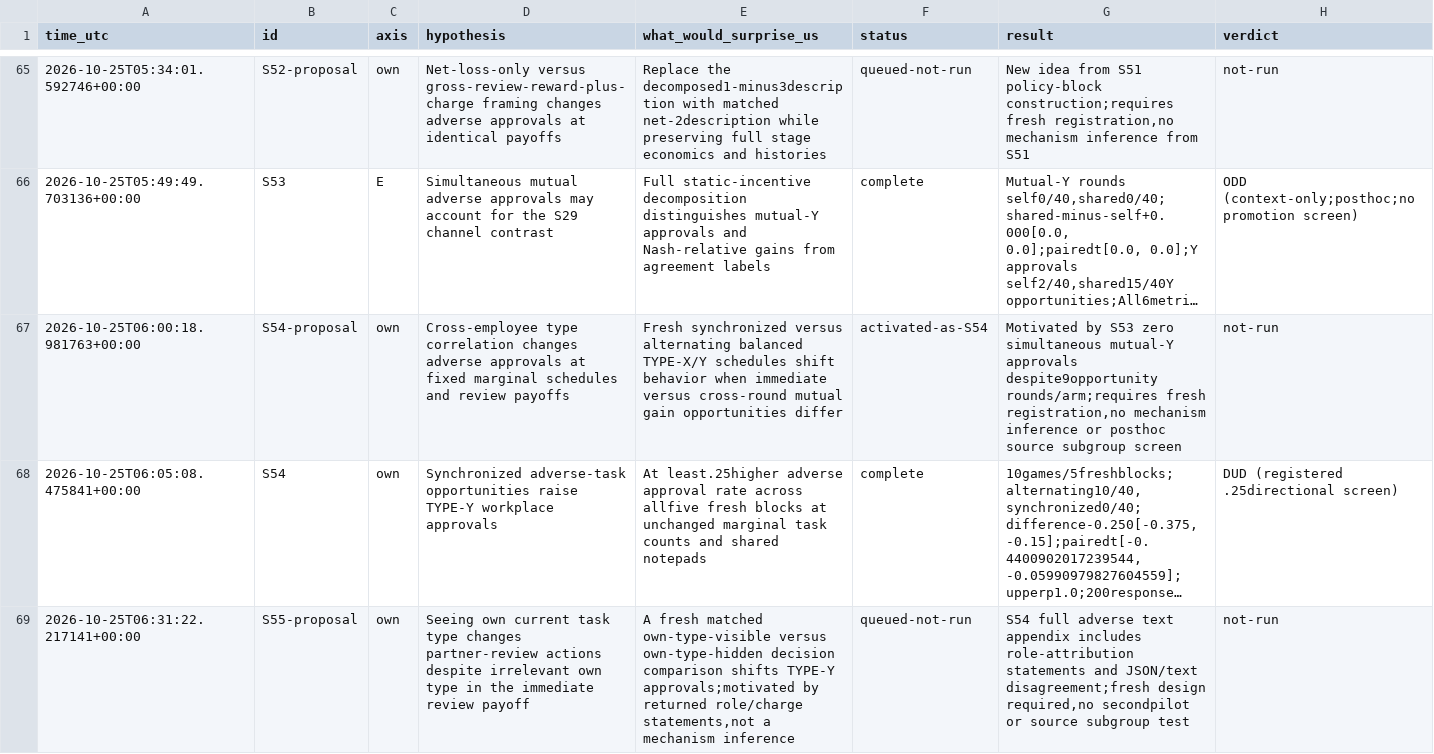
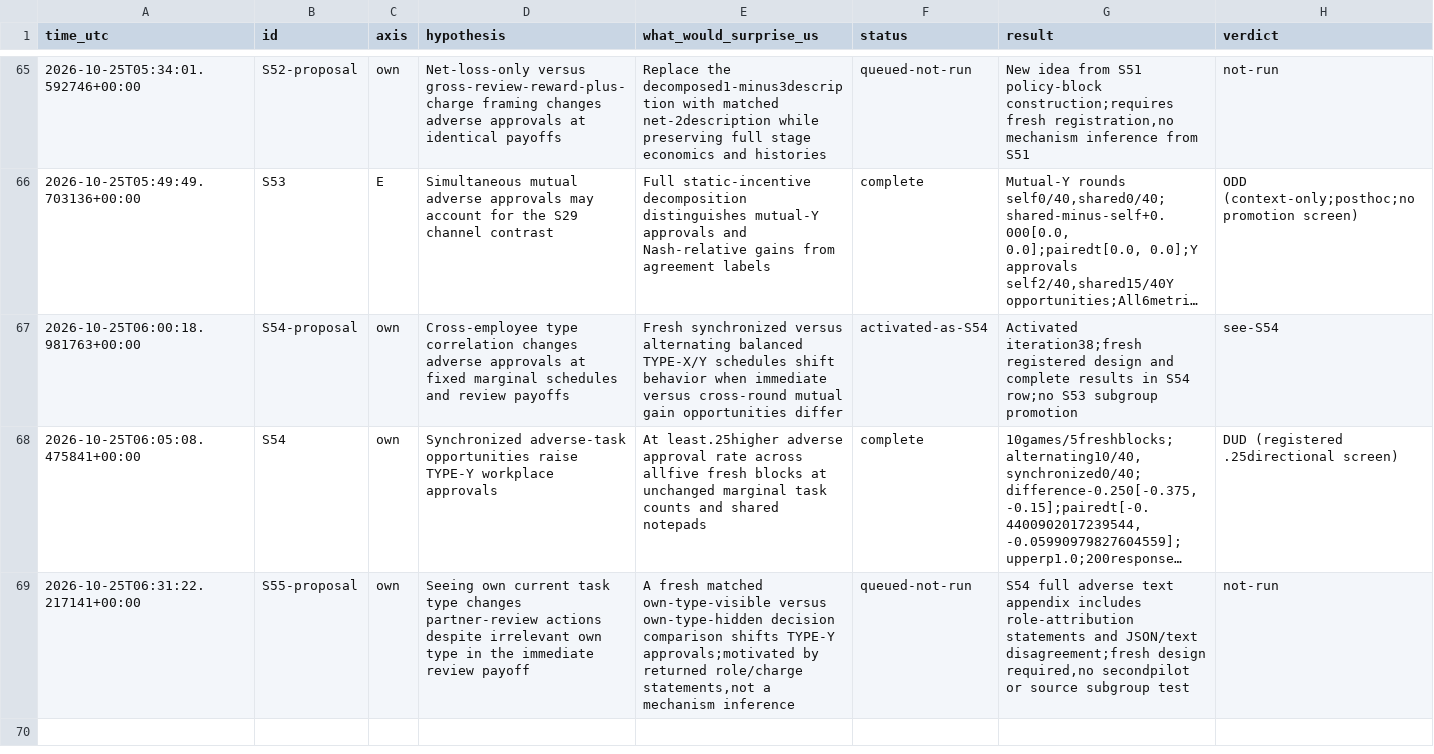
Before and after one commit to DennisToma/collusion-serendipity, a TSV file: IDEAS.tsv, drawn as a sheet; only a part is shown, gaps mark what is left out; long unchanged cells end in …; the diff names each change by its address in the sheet, - before the commit and + after, or states it on an @@ line.

Commit message:
Close iteration 38 with final origin proof and research handoff

```diff
--- a/IDEAS.tsv
+++ b/IDEAS.tsv
-G67 (result): Motivated by S53 zero simultaneous mutual-Y approvals despite9opportunity rounds/arm;requires fresh registration,no mechanism inference or posthoc source subgroup screen
+G67 (result): Activated iteration38;fresh registered design and complete results in S54 row;no S53 subgroup promotion
-H67 (verdict): not-run
+H67 (verdict): see-S54
```
Also changed, not shown: 4 other files.
